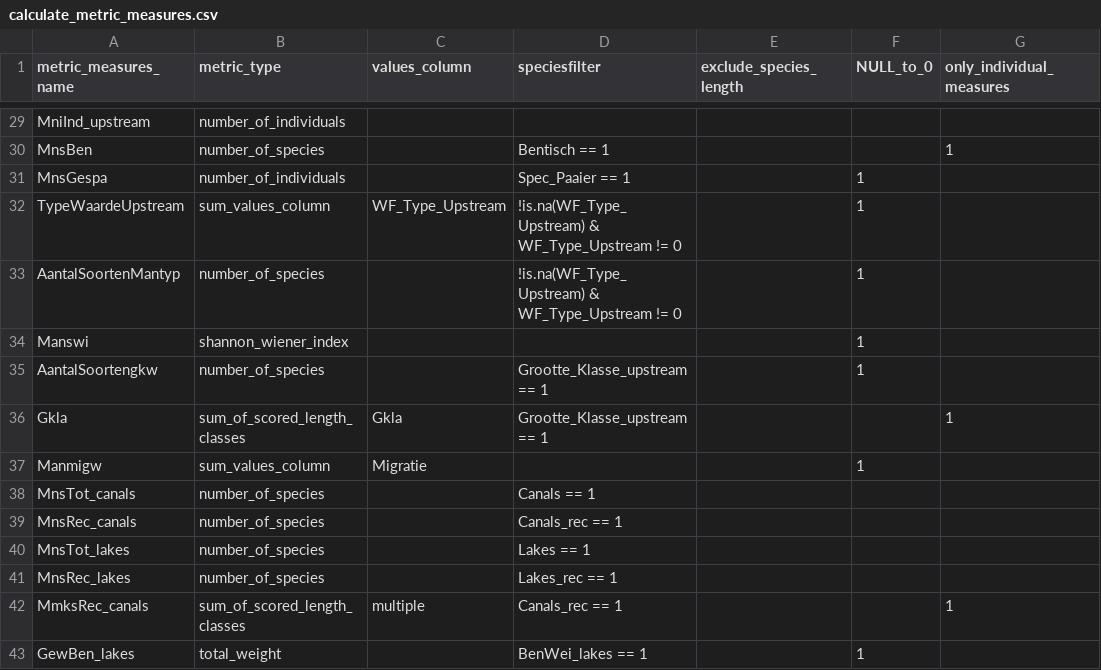
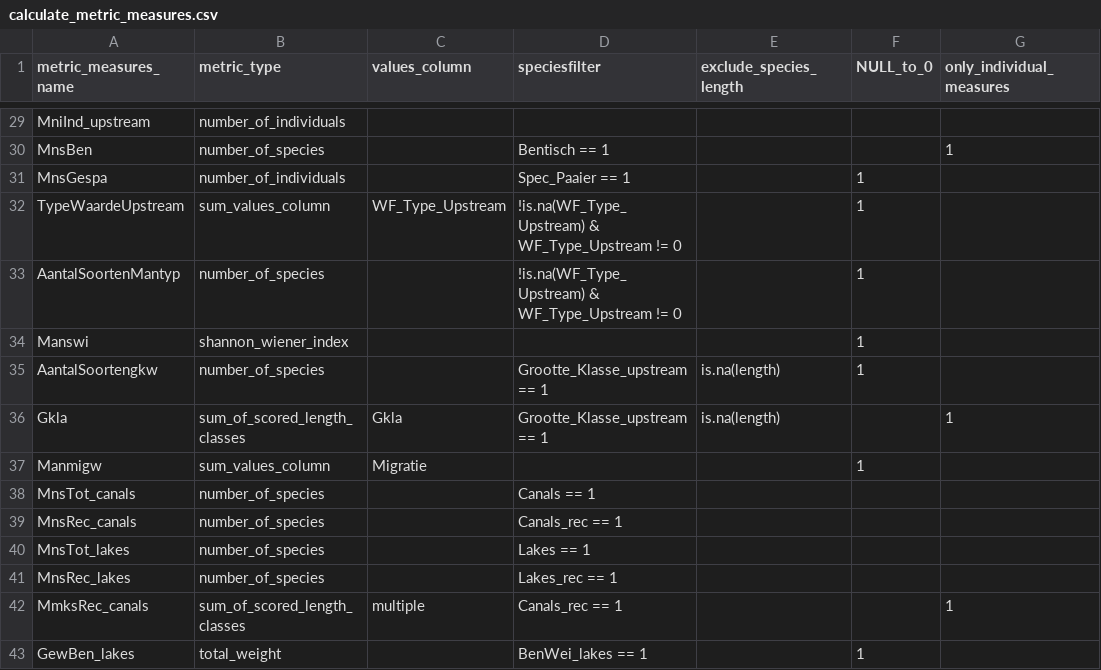
Before and after one commit to inbo/EQRfishes, a CSV file: inst/extdata/calculate_metric_measures.csv, drawn as a sheet; only a part is shown, gaps mark what is left out; the diff names each change by its address in the sheet, - before the commit and + after, or states it on an @@ line.

Commit message:
ignore data with length NA when calculating Mangkw

```diff
--- a/inst/extdata/calculate_metric_measures.csv
+++ b/inst/extdata/calculate_metric_measures.csv
-E35:E36 (exclude_species_length): (empty)
+E35:E36 (exclude_species_length): is.na(length)
```
